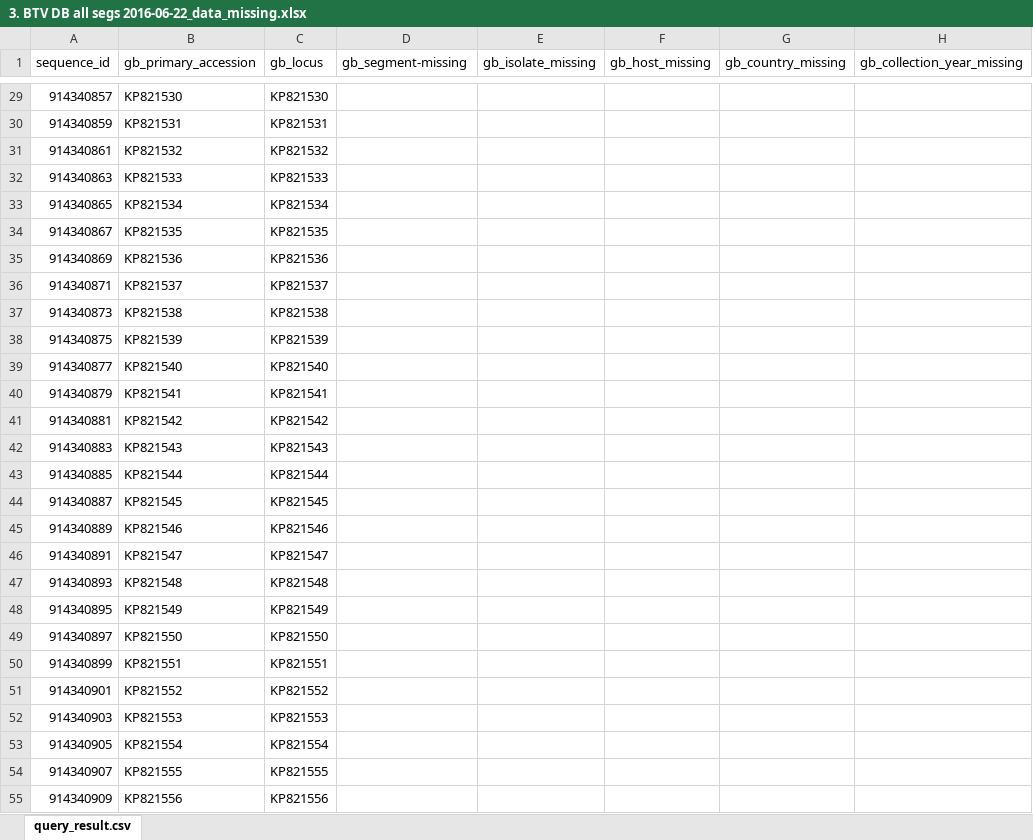
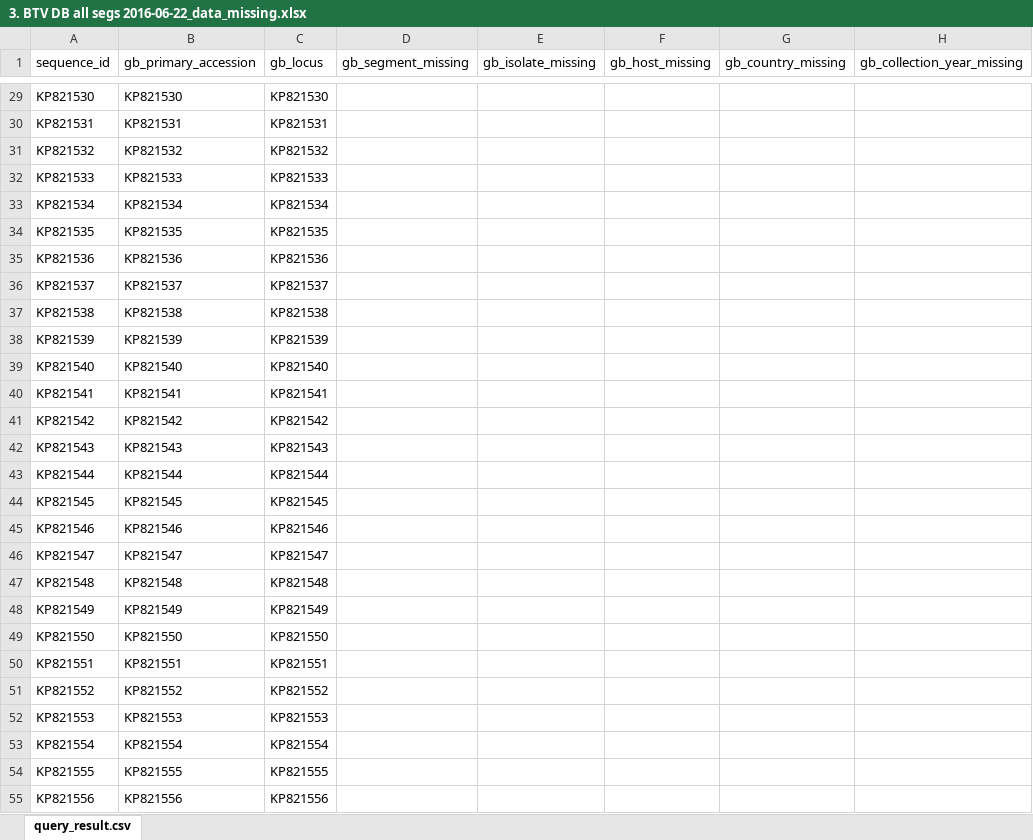
Before and after one commit to giffordlabcvr/BTV-GLUE, an Excel workbook: tabular/3. BTV DB all segs 2016-06-22_data_missing.xlsx, sheet query_result.csv, drawn as a sheet; only a part is shown, gaps mark what is left out; values as stored, in another font and other column widths than the file's, no borders; the diff covers the shown part only; the diff names each change by its address in the sheet, - before the commit and + after, or states it on an @@ line.

```diff
--- a/tabular/3. BTV DB all segs 2016-06-22_data_missing.xlsx (sheet query_result.csv)
+++ b/tabular/3. BTV DB all segs 2016-06-22_data_missing.xlsx (sheet query_result.csv)
-D1: gb_segment-missing
+D1: gb_segment_missing
-A29 (sequence_id): 914340857
+A29 (sequence_id): KP821530
-A30 (sequence_id): 914340859
+A30 (sequence_id): KP821531
-A31 (sequence_id): 914340861
+A31 (sequence_id): KP821532
-A32 (sequence_id): 914340863
+A32 (sequence_id): KP821533
-A33 (sequence_id): 914340865
+A33 (sequence_id): KP821534
-A34 (sequence_id): 914340867
+A34 (sequence_id): KP821535
-A35 (sequence_id): 914340869
+A35 (sequence_id): KP821536
-A36 (sequence_id): 914340871
+A36 (sequence_id): KP821537
-A37 (sequence_id): 914340873
+A37 (sequence_id): KP821538
-A38 (sequence_id): 914340875
+A38 (sequence_id): KP821539
-A39 (sequence_id): 914340877
+A39 (sequence_id): KP821540
-A40 (sequence_id): 914340879
+A40 (sequence_id): KP821541
-A41 (sequence_id): 914340881
+A41 (sequence_id): KP821542
-A42 (sequence_id): 914340883
+A42 (sequence_id): KP821543
-A43 (sequence_id): 914340885
+A43 (sequence_id): KP821544
-A44 (sequence_id): 914340887
+A44 (sequence_id): KP821545
-A45 (sequence_id): 914340889
+A45 (sequence_id): KP821546
-A46 (sequence_id): 914340891
+A46 (sequence_id): KP821547
-A47 (sequence_id): 914340893
+A47 (sequence_id): KP821548
-A48 (sequence_id): 914340895
+A48 (sequence_id): KP821549
-A49 (sequence_id): 914340897
+A49 (sequence_id): KP821550
-A50 (sequence_id): 914340899
+A50 (sequence_id): KP821551
-A51 (sequence_id): 914340901
+A51 (sequence_id): KP821552
-A52 (sequence_id): 914340903
+A52 (sequence_id): KP821553
-A53 (sequence_id): 914340905
+A53 (sequence_id): KP821554
-A54 (sequence_id): 914340907
+A54 (sequence_id): KP821555
-A55 (sequence_id): 914340909
+A55 (sequence_id): KP821556
```
Also changed, not shown: 548 edited cells elsewhere in this sheet, tabular/1. BTV DB all segs 2016-06-17 seq to delete.xlsx, tabular/2. BTV DB all segs 2016-06-17 extra_columns_added.xlsx, 11 other files.
